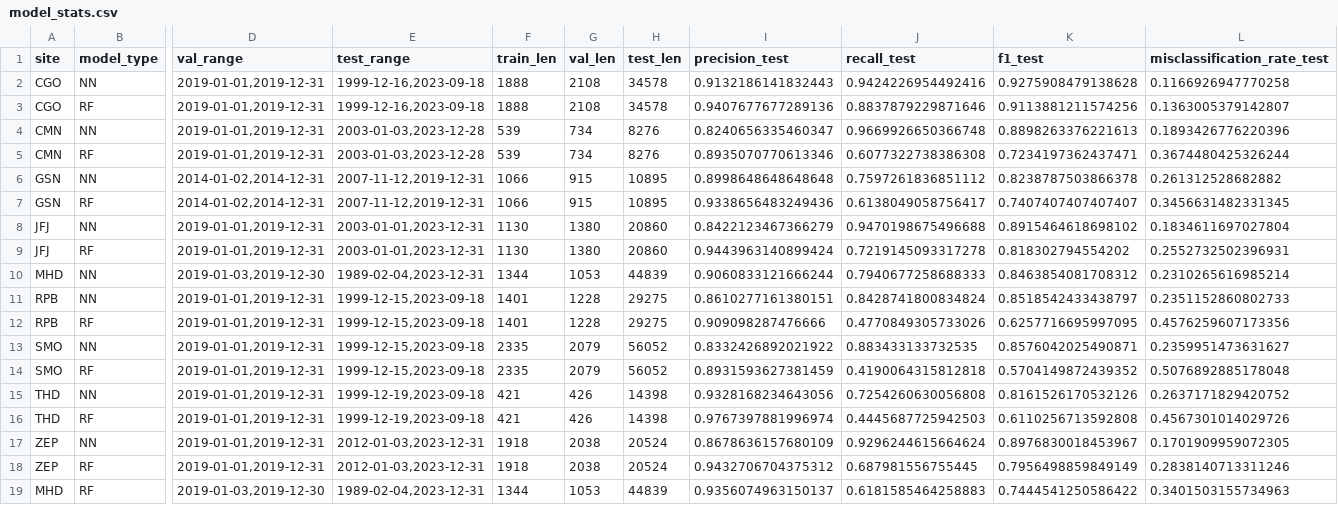
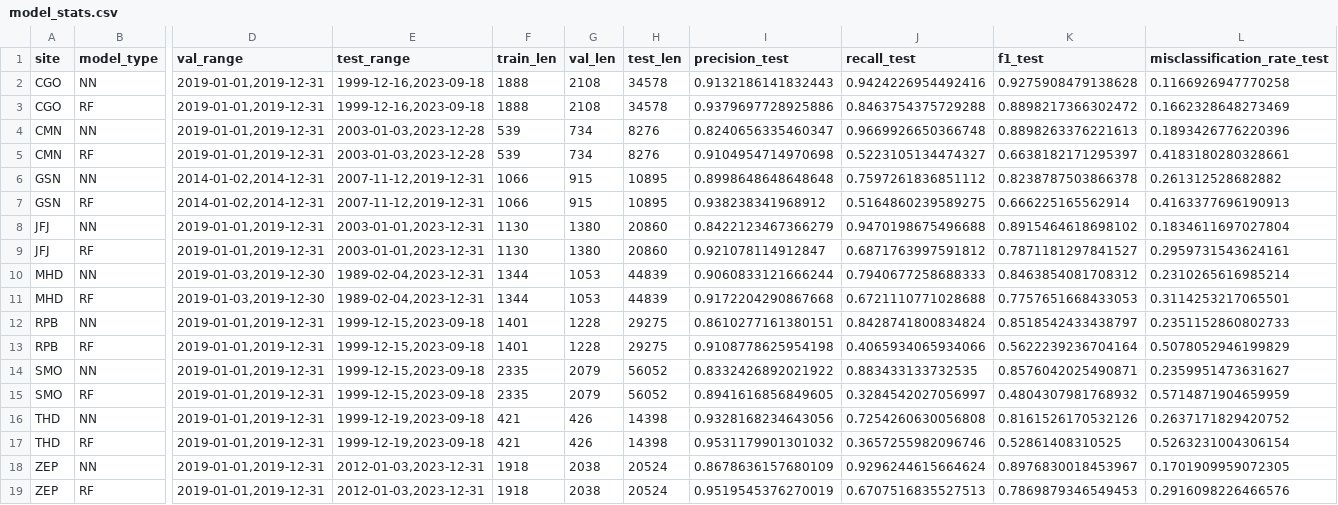
Before and after one commit to kgerrand/ml_baselines, a CSV file: models/model_stats.csv, drawn as a sheet; only a part is shown, gaps mark what is left out; removed rows and columns are numbered as before the commit, all else as after; rows hold the shown columns only; the diff names each change by its address in the sheet, - before the commit and + after, or states it on an @@ line.

Commit message:
updated overall model stats with fixed RF models

```diff
--- a/models/model_stats.csv
+++ b/models/model_stats.csv
-I3 (precision_test): 0.9407677677289136
+I3 (precision_test): 0.9379697728925886
-J3 (recall_test): 0.8837879229871646
+J3 (recall_test): 0.8463754375729288
-K3 (f1_test): 0.9113881211574256
+K3 (f1_test): 0.8898217366302472
-L3 (misclassification_rate_test): 0.1363005379142807
+L3 (misclassification_rate_test): 0.1662328648273469
-I5 (precision_test): 0.8935070770613346
+I5 (precision_test): 0.9104954714970698
-J5 (recall_test): 0.6077322738386308
+J5 (recall_test): 0.5223105134474327
-K5 (f1_test): 0.7234197362437471
+K5 (f1_test): 0.6638182171295397
-L5 (misclassification_rate_test): 0.3674480425326244
+L5 (misclassification_rate_test): 0.4183180280328661
-I7 (precision_test): 0.9338656483249436
+I7 (precision_test): 0.938238341968912
-J7 (recall_test): 0.6138049058756417
+J7 (recall_test): 0.5164860239589275
-K7 (f1_test): 0.7407407407407407
+K7 (f1_test): 0.666225165562914
-L7 (misclassification_rate_test): 0.3456631482331345
+L7 (misclassification_rate_test): 0.4163377696190913
-I9 (precision_test): 0.9443963140899424
+I9 (precision_test): 0.921078114912847
-J9 (recall_test): 0.7219145093317278
+J9 (recall_test): 0.6871763997591812
-K9 (f1_test): 0.818302794554202
+K9 (f1_test): 0.7871181297841527
-L9 (misclassification_rate_test): 0.2552732502396931
+L9 (misclassification_rate_test): 0.2959731543624161
+row 11: MHD | RF | 2019-01-03,2019-12-30 | 1989-02-04,2023-12-31 | 1344 | 1053 | 44839 | 0.9172204290867668 | 0.6721110771028688 | 0.7757651668433053 | 0.3114253217065501
-I13 (precision_test): 0.909098287476666
+I13 (precision_test): 0.9108778625954198
-J13 (recall_test): 0.4770849305733026
+J13 (recall_test): 0.4065934065934066
-K13 (f1_test): 0.6257716695997095
+K13 (f1_test): 0.5622239236704164
-L13 (misclassification_rate_test): 0.4576259607173356
+L13 (misclassification_rate_test): 0.5078052946199829
-I15 (precision_test): 0.8931593627381459
+I15 (precision_test): 0.8941616856849605
-J15 (recall_test): 0.4190064315812818
+J15 (recall_test): 0.3284542027056997
-K15 (f1_test): 0.5704149872439352
+K15 (f1_test): 0.4804307981768932
-L15 (misclassification_rate_test): 0.5076892885178048
+L15 (misclassification_rate_test): 0.5714871904659959
-I17 (precision_test): 0.9767397881996974
+I17 (precision_test): 0.9531179901301032
-J17 (recall_test): 0.4445687725942503
+J17 (recall_test): 0.3657255982096746
-K17 (f1_test): 0.6110256713592808
+K17 (f1_test): 0.52861408310525
-L17 (misclassification_rate_test): 0.4567301014029726
+L17 (misclassification_rate_test): 0.5263231004306154
-I19 (precision_test): 0.9432706704375312
+I19 (precision_test): 0.9519545376270019
-J19 (recall_test): 0.687981556755445
+J19 (recall_test): 0.6707516835527513
-K19 (f1_test): 0.7956498859849149
+K19 (f1_test): 0.7869879346549453
-L19 (misclassification_rate_test): 0.2838140713311246
+L19 (misclassification_rate_test): 0.2916098226466576
-row 19: MHD | RF | 2019-01-03,2019-12-30 | 1989-02-04,2023-12-31 | 1344 | 1053 | 44839 | 0.9356074963150137 | 0.6181585464258883 | 0.7444541250586422 | 0.3401503155734963
```
